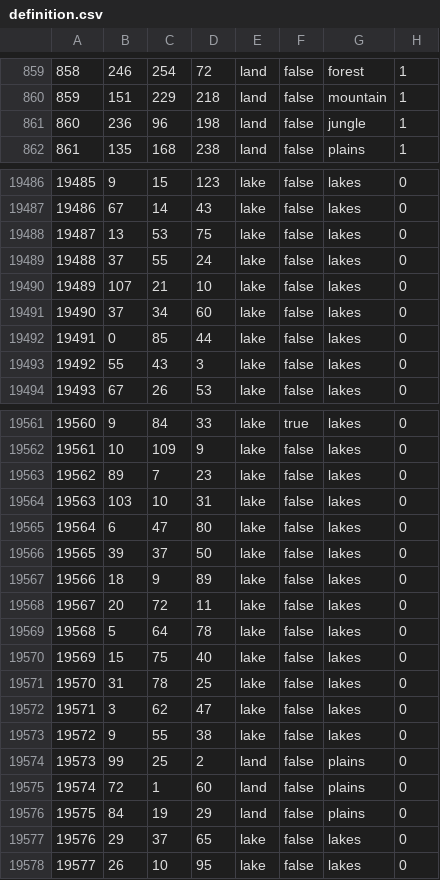
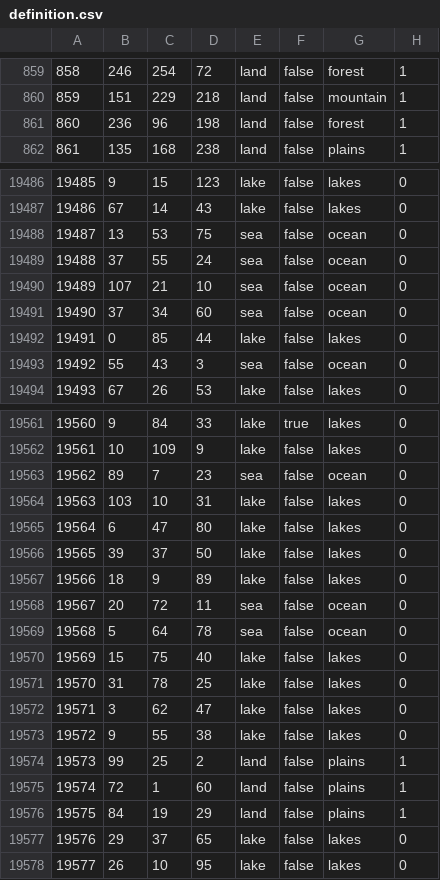
Before and after one commit to Ivysaur-Mrquestionmarks/epstein2020, a CSV file: map/definition.csv, drawn as a sheet; only a part is shown, gaps mark what is left out; the diff covers the shown part only.

```diff
--- a/map/definition.csv
+++ b/map/definition.csv
@@ -860,3 +860,3 @@
 859;151;229;218;land;false;mountain;1
-860;236;96;198;land;false;jungle;1
+860;236;96;198;land;false;forest;1
 861;135;168;238;land;false;plains;1
@@ -19487,8 +19487,8 @@
 19486;67;14;43;lake;false;lakes;0
-19487;13;53;75;lake;false;lakes;0
-19488;37;55;24;lake;false;lakes;0
-19489;107;21;10;lake;false;lakes;0
-19490;37;34;60;lake;false;lakes;0
+19487;13;53;75;sea;false;ocean;0
+19488;37;55;24;sea;false;ocean;0
+19489;107;21;10;sea;false;ocean;0
+19490;37;34;60;sea;false;ocean;0
 19491;0;85;44;lake;false;lakes;0
-19492;55;43;3;lake;false;lakes;0
+19492;55;43;3;sea;false;ocean;0
 19493;67;26;53;lake;false;lakes;0
@@ -19562,3 +19562,3 @@
 19561;10;109;9;lake;false;lakes;0
-19562;89;7;23;lake;false;lakes;0
+19562;89;7;23;sea;false;ocean;0
 19563;103;10;31;lake;false;lakes;0
@@ -19567,4 +19567,4 @@
 19566;18;9;89;lake;false;lakes;0
-19567;20;72;11;lake;false;lakes;0
-19568;5;64;78;lake;false;lakes;0
+19567;20;72;11;sea;false;ocean;0
+19568;5;64;78;sea;false;ocean;0
 19569;15;75;40;lake;false;lakes;0
@@ -19573,5 +19573,5 @@
 19572;9;55;38;lake;false;lakes;0
-19573;99;25;2;land;false;plains;0
-19574;72;1;60;land;false;plains;0
-19575;84;19;29;land;false;plains;0
+19573;99;25;2;land;false;plains;1
+19574;72;1;60;land;false;plains;1
+19575;84;19;29;land;false;plains;1
 19576;29;37;65;lake;false;lakes;0
```
Also changed, not shown: 16 edited cells elsewhere in this file, 23 other files.
